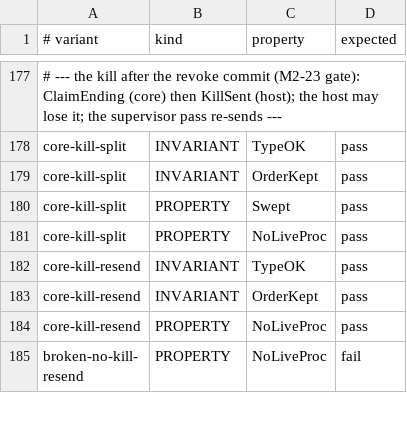
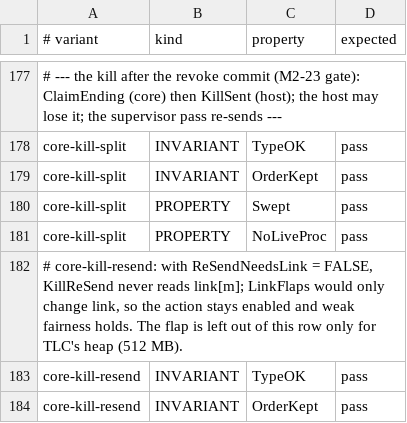
Before and after one commit to Ying-Kai-Liao/kith, a TSV file: verification/revoke/checks.tsv, drawn as a sheet; only a part is shown, gaps mark what is left out; the shorter side is filled out with more unchanged rows.

```diff
--- a/verification/revoke/checks.tsv
+++ b/verification/revoke/checks.tsv
@@ -181,2 +181,3 @@ core-kill-split	PROPERTY	Swept	pass
 core-kill-split	PROPERTY	NoLiveProc	pass
+# core-kill-resend: with ReSendNeedsLink = FALSE, KillReSend never reads link[m]; LinkFlaps would only change link, so the action stays enabled and weak fairness holds. The flap is left out of this row only for TLC's heap (512 MB).
 core-kill-resend	INVARIANT	TypeOK	pass
```
Also changed, not shown: 4 other files.
